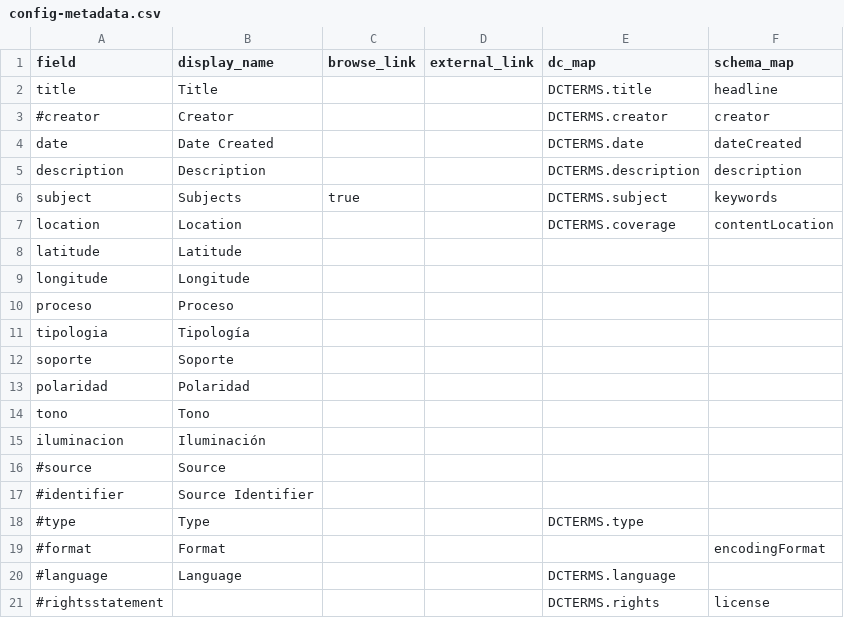
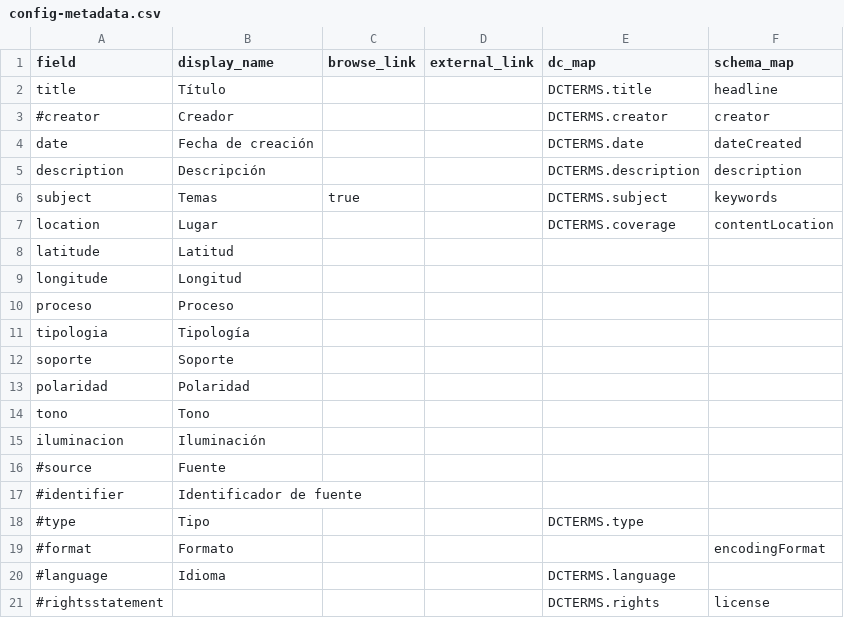
Before and after one commit to gustavolsj/collectionbuilder-csv-col-estudio, a CSV file: _data/config-metadata.csv, drawn as a sheet.

```diff
--- a/_data/config-metadata.csv
+++ b/_data/config-metadata.csv
@@ -1,10 +1,10 @@
 field,display_name,browse_link,external_link,dc_map,schema_map
-title,Title,,,DCTERMS.title,headline
-#creator,Creator,,,DCTERMS.creator,creator
-date,Date Created,,,DCTERMS.date,dateCreated
-description,Description,,,DCTERMS.description,description
-subject,Subjects,true,,DCTERMS.subject,keywords
-location,Location,,,DCTERMS.coverage,contentLocation
-latitude,Latitude,,,,
-longitude,Longitude,,,,
+title,Título,,,DCTERMS.title,headline
+#creator,Creador,,,DCTERMS.creator,creator
+date,Fecha de creación,,,DCTERMS.date,dateCreated
+description,Descripción,,,DCTERMS.description,description
+subject,Temas,true,,DCTERMS.subject,keywords
+location,Lugar,,,DCTERMS.coverage,contentLocation
+latitude,Latitud,,,,
+longitude,Longitud,,,,
 proceso,Proceso,,,,
@@ -15,7 +15,7 @@ tono,Tono,,,,
 iluminacion,Iluminación,,,,
-#source,Source,,,,
-#identifier,Source Identifier,,,,
-#type,Type,,,DCTERMS.type,
-#format,Format,,,,encodingFormat
-#language,Language,,,DCTERMS.language,
+#source,Fuente,,,,
+#identifier,Identificador de fuente,,,,
+#type,Tipo,,,DCTERMS.type,
+#format,Formato,,,,encodingFormat
+#language,Idioma,,,DCTERMS.language,
 #rightsstatement,,,,DCTERMS.rights,license
```
Also changed, not shown: _data/config-browse.csv, 50 other files.
